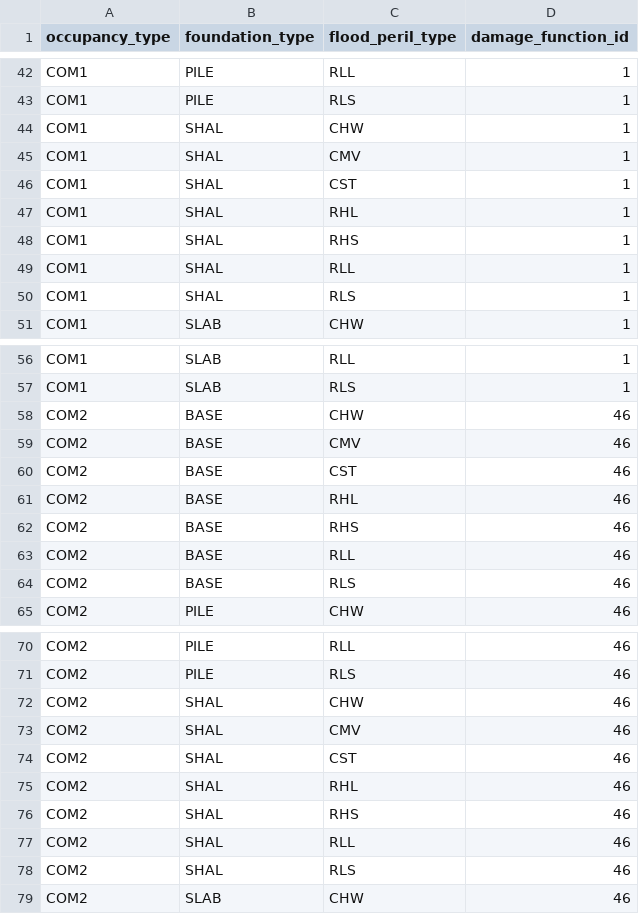
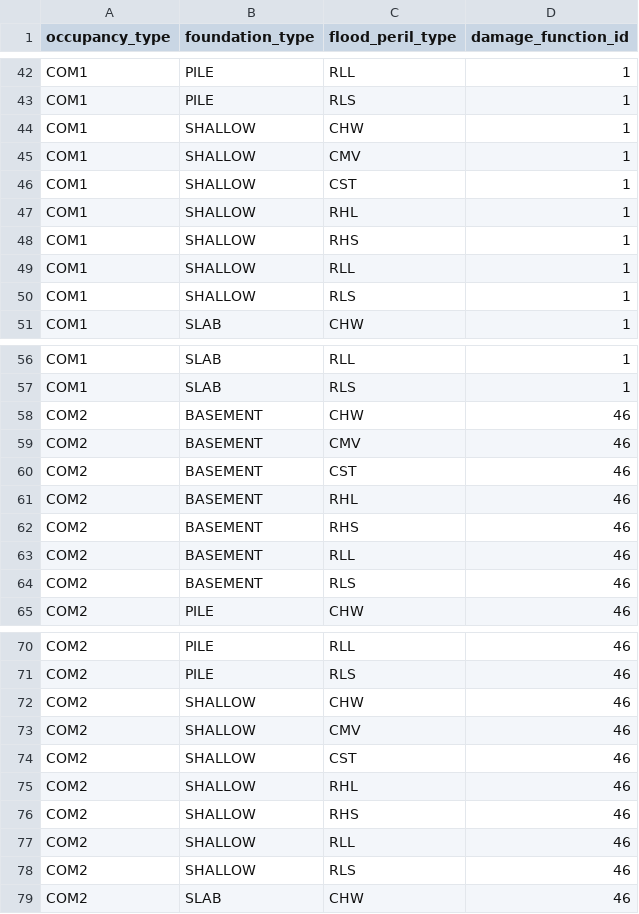
Before and after one commit to fema-ffrd/inland-consequences, a CSV file: src/inland_consequences/data/df_lookup_inventory.csv, drawn as a sheet; only a part is shown, gaps mark what is left out; the diff covers the shown part only.

Commit message:
update foundation names and remove any flsbt references

```diff
--- a/src/inland_consequences/data/df_lookup_inventory.csv
+++ b/src/inland_consequences/data/df_lookup_inventory.csv
@@ -43,9 +43,9 @@ COM1,PILE,RLL,1
 COM1,PILE,RLS,1
-COM1,SHAL,CHW,1
-COM1,SHAL,CMV,1
-COM1,SHAL,CST,1
-COM1,SHAL,RHL,1
-COM1,SHAL,RHS,1
-COM1,SHAL,RLL,1
-COM1,SHAL,RLS,1
+COM1,SHALLOW,CHW,1
+COM1,SHALLOW,CMV,1
+COM1,SHALLOW,CST,1
+COM1,SHALLOW,RHL,1
+COM1,SHALLOW,RHS,1
+COM1,SHALLOW,RLL,1
+COM1,SHALLOW,RLS,1
 COM1,SLAB,CHW,1
@@ -57,9 +57,9 @@ COM1,SLAB,RLL,1
 COM1,SLAB,RLS,1
-COM2,BASE,CHW,46
-COM2,BASE,CMV,46
-COM2,BASE,CST,46
-COM2,BASE,RHL,46
-COM2,BASE,RHS,46
-COM2,BASE,RLL,46
-COM2,BASE,RLS,46
+COM2,BASEMENT,CHW,46
+COM2,BASEMENT,CMV,46
+COM2,BASEMENT,CST,46
+COM2,BASEMENT,RHL,46
+COM2,BASEMENT,RHS,46
+COM2,BASEMENT,RLL,46
+COM2,BASEMENT,RLS,46
 COM2,PILE,CHW,46
@@ -71,9 +71,9 @@ COM2,PILE,RLL,46
 COM2,PILE,RLS,46
-COM2,SHAL,CHW,46
-COM2,SHAL,CMV,46
-COM2,SHAL,CST,46
-COM2,SHAL,RHL,46
-COM2,SHAL,RHS,46
-COM2,SHAL,RLL,46
-COM2,SHAL,RLS,46
+COM2,SHALLOW,CHW,46
+COM2,SHALLOW,CMV,46
+COM2,SHALLOW,CST,46
+COM2,SHALLOW,RHL,46
+COM2,SHALLOW,RHS,46
+COM2,SHALLOW,RLL,46
+COM2,SHALLOW,RLS,46
 COM2,SLAB,CHW,46
```
Also changed, not shown: 105 edited cells elsewhere in this file, 10 other files.
